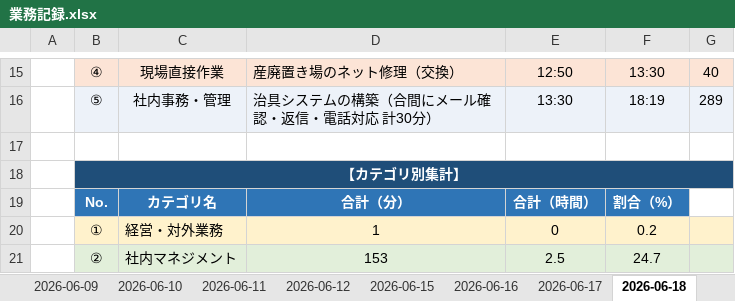
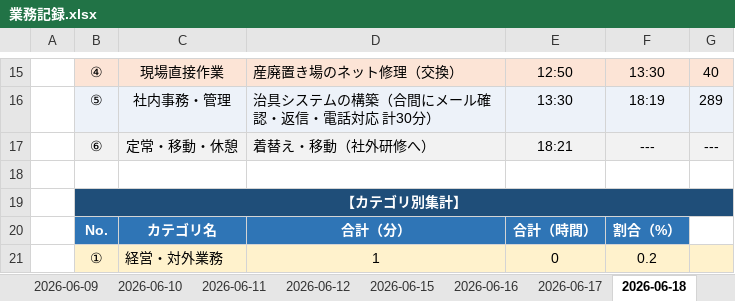
Before and after one commit to mitani38/kanagata-app, an Excel workbook: 業務記録.xlsx, sheet 2026-06-18, drawn as a sheet; only a part is shown, gaps mark what is left out; the shorter side is filled out with more unchanged rows; values as stored, in another font and other column widths than the file's, no borders; the diff names each change by its address in the sheet, - before the commit and + after, or states it on an @@ line.

```diff
--- a/業務記録.xlsx (sheet 2026-06-18)
+++ b/業務記録.xlsx (sheet 2026-06-18)
+row 17:  | ⑥ | 定常・移動・休憩 | 着替え・移動（社外研修へ） | 18:21 | --- | ---
```
